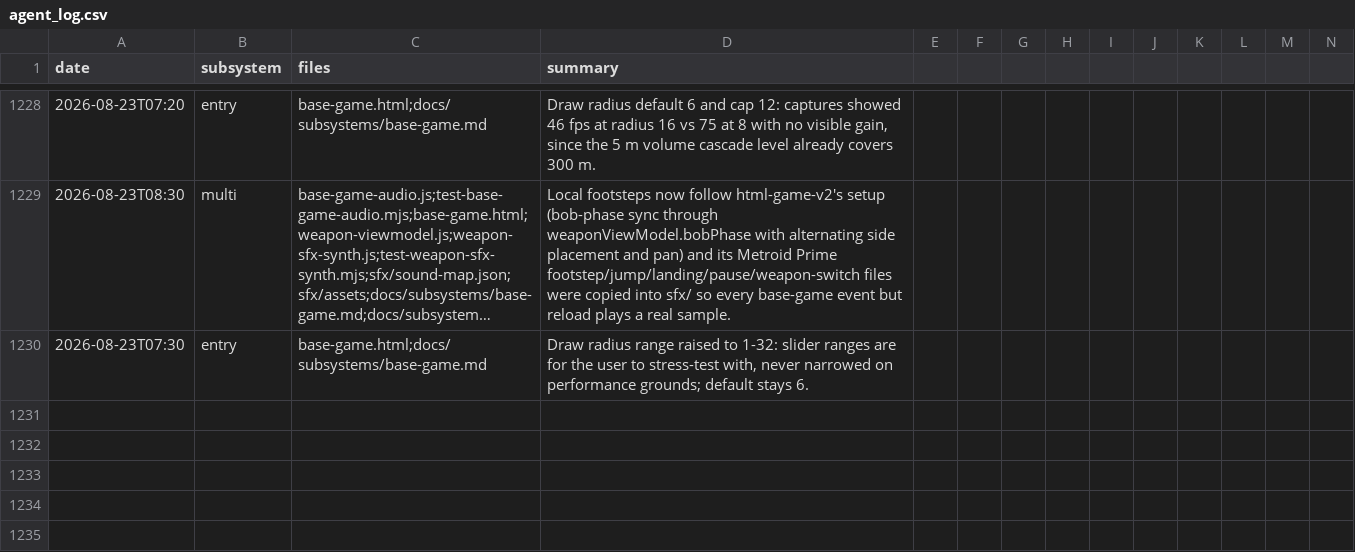
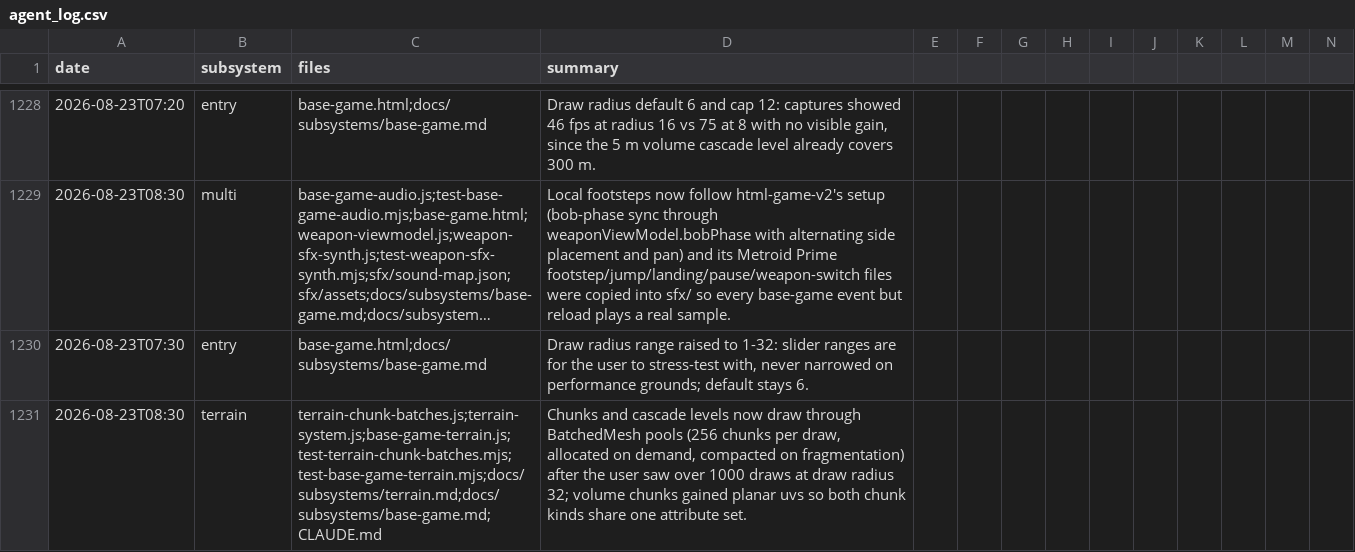
Before and after one commit to msankofa/workshop-webgpu, a CSV file: agent_log.csv, drawn as a sheet; only a part is shown, gaps mark what is left out; long unchanged cells end in …; rows hold the shown columns only; the diff names each change by its address in the sheet, - before the commit and + after, or states it on an @@ line.

```diff
--- a/agent_log.csv
+++ b/agent_log.csv
+row 1231: 2026-08-23T08:30 | terrain | terrain-chunk-batches.js;terrain-system.js;base-game-terrain.js;test-terrain-chunk-batches.mjs;test-base-game-terrain.mjs;docs/subsystems/terrain.md;docs/subsystems/base-game.md;CLAUDE.md | Chunks and cascade levels now draw through BatchedMesh pools (256 chunks per draw, allocated on demand, compacted on fragmentation) after the user saw over 1000 draws at draw radius 32; volume chunks gained planar uvs so both chunk kinds share one attribute set.
```
Also changed, not shown: 8 other files.
